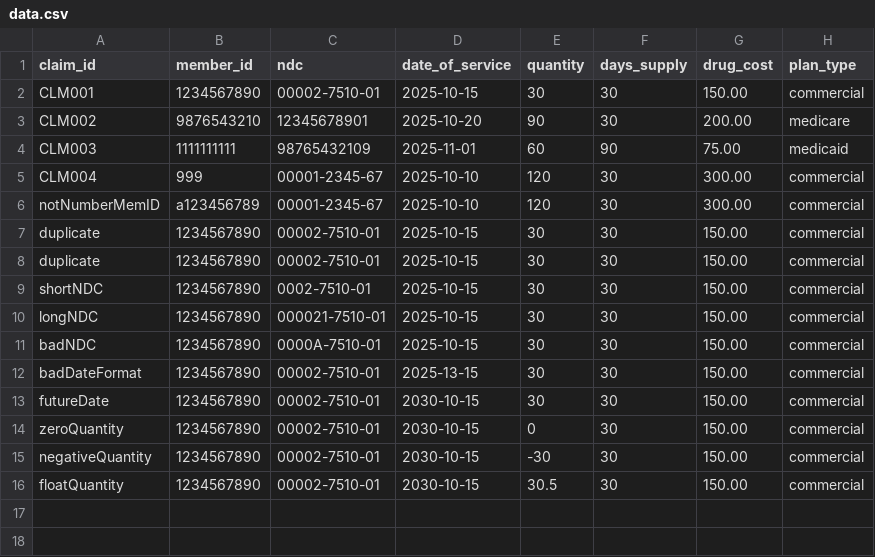
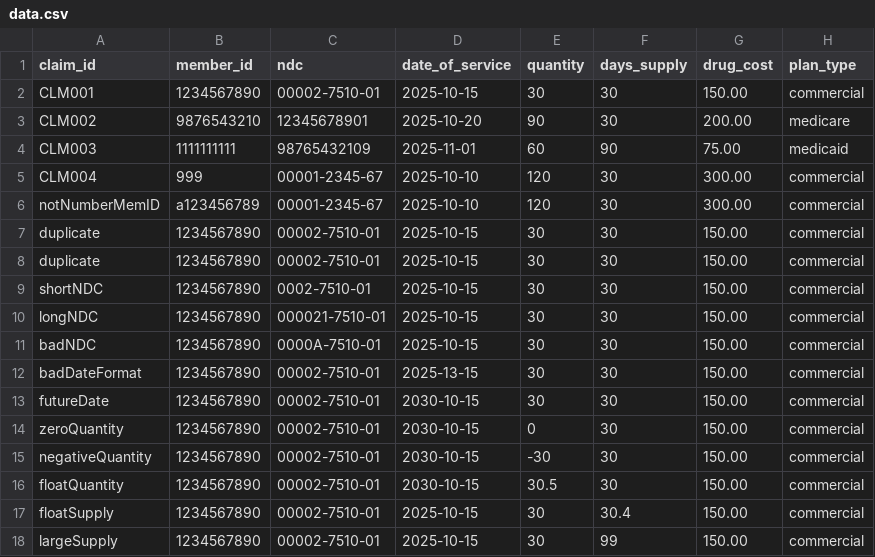
Before and after one commit to michaelwhittemore/vivio-take-home, a CSV file: data.csv, drawn as a sheet.

Commit message:
supply validator and fixed broken csv line breaks

```diff
--- a/data.csv
+++ b/data.csv
@@ -16 +16,3 @@ negativeQuantity,1234567890,00002-7510-01,2030-10-15,-30,30,150.00,commercial
 floatQuantity,1234567890,00002-7510-01,2030-10-15,30.5,30,150.00,commercial
+floatSupply,1234567890,00002-7510-01,2025-10-15,30,30.4,150.00,commercial
+largeSupply,1234567890,00002-7510-01,2025-10-15,30,99,150.00,commercial
```
Also changed, not shown: 2 other files.
